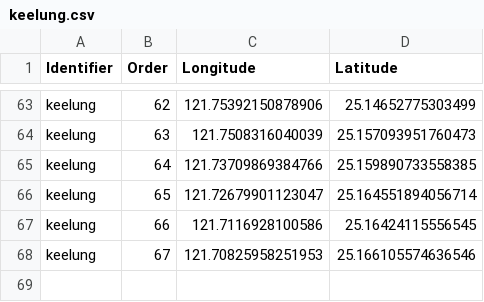
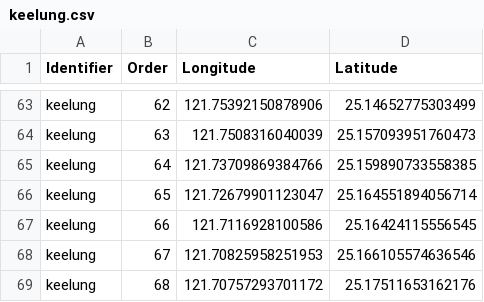
Before and after one commit to NTU-CSX-D3JS/b05902108, a CSV file: project/data/city/keelung.csv, drawn as a sheet; only a part is shown, gaps mark what is left out.

```diff
--- a/project/data/city/keelung.csv
+++ b/project/data/city/keelung.csv
@@ -68 +68,2 @@ keelung,66,121.7116928100586,25.16424115556545
 keelung,67,121.70825958251953,25.166105574636546
+keelung,68,121.70757293701172,25.17511653162176
```
Also changed, not shown: 1 other file.
